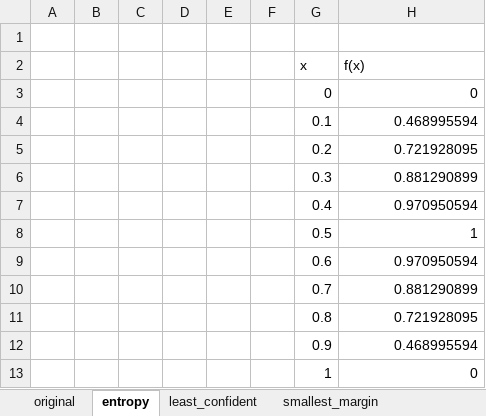
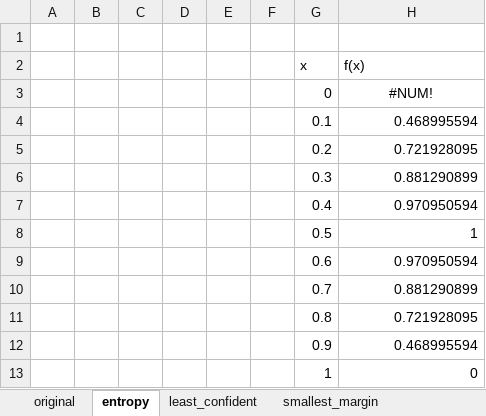
Before and after one commit to ChristophSc/master-thesis, an Excel workbook: writing/master-thesis/figures/uncertainty_measures.xlsx, sheet entropy, drawn as a sheet; values as stored, in another font and other column widths than the file's, no borders; charts and pictures not drawn; the diff names each change by its address in the sheet, - before the commit and + after, or states it on an @@ line.

Commit message:
added figures and screenshots

```diff
--- a/writing/master-thesis/figures/uncertainty_measures.xlsx (sheet entropy)
+++ b/writing/master-thesis/figures/uncertainty_measures.xlsx (sheet entropy)
-H3 (f(x)): 0
+H3 (f(x)): #NUM!
-H3 alignment: right
+H3 alignment: center
```
Also changed, not shown: 18 other files.
